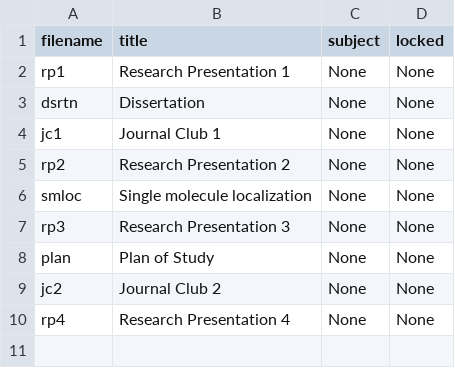
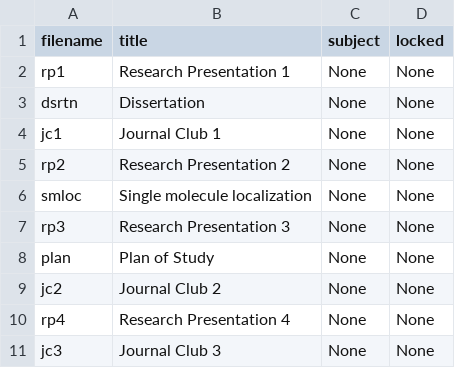
Before and after one commit to cwseitz/cwseitz.github.io-docs, a CSV file: docs/phd/docs.csv, drawn as a sheet; the diff names each change by its address in the sheet, - before the commit and + after, or states it on an @@ line.

```diff
--- a/docs/phd/docs.csv
+++ b/docs/phd/docs.csv
+row 11: jc3 | Journal Club 3 | None | None
```
Also changed, not shown: 19 other files.
